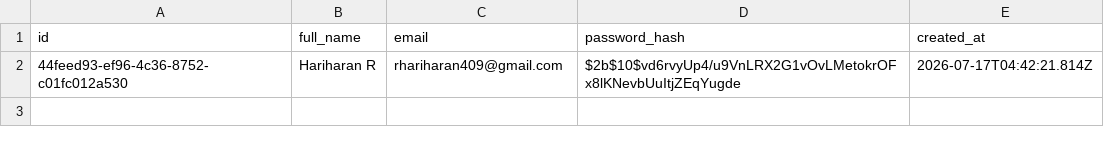
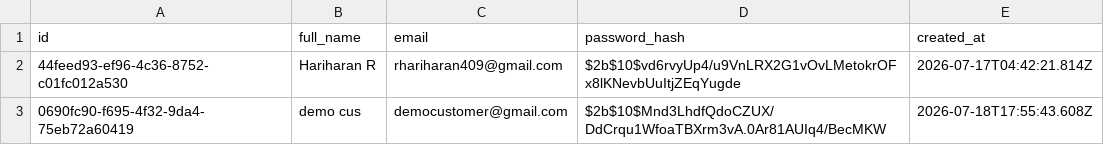
Before and after one commit to rhariharan409/NextHood, a CSV file: data/customer_users.csv, drawn as a sheet; the diff names each change by its address in the sheet, - before the commit and + after, or states it on an @@ line.

Commit message:
Implement dynamic seller orders portal, realtime customer status sync, dynamic storefront profile details, and dashboard stats fixes

```diff
--- a/data/customer_users.csv
+++ b/data/customer_users.csv
+row 3: 0690fc90-f695-4f32-9da4-75eb72a60419 | demo cus | democustomer@gmail.com | $2b$10$Mnd3LhdfQdoCZUX/DdCrqu1WfoaTBXrm3vA.0Ar81AUIq4/BecMKW | 2026-07-18T17:55:43.608Z
```
Also changed, not shown: 47 other files.
